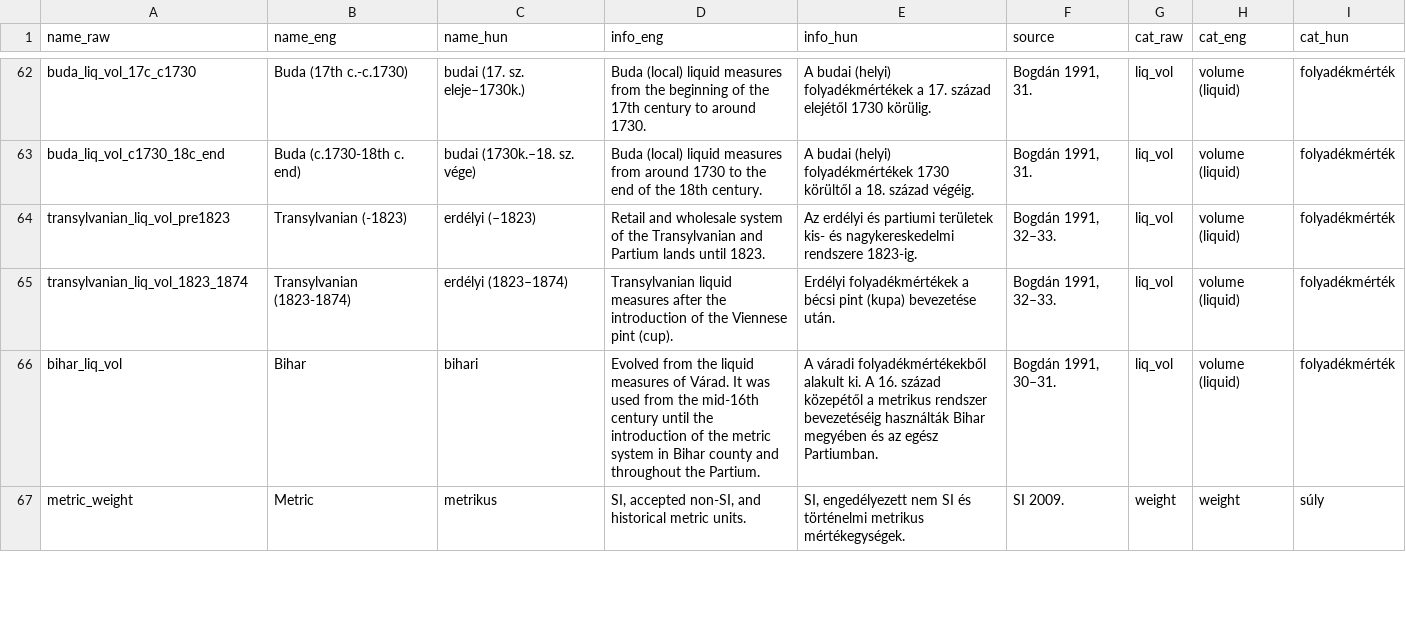
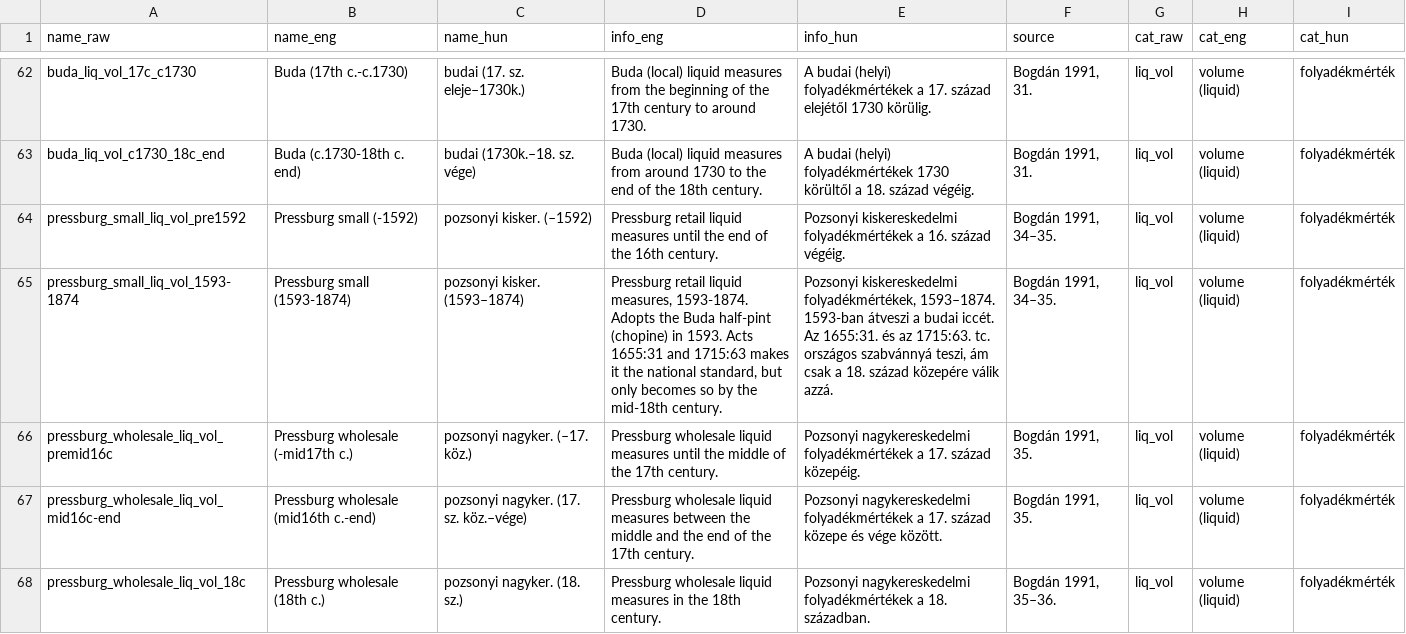
Before and after one commit to OperaVaria/unit-converter-web, a CSV file: database/csv/system_list.csv, drawn as a sheet; only a part is shown, gaps mark what is left out; the shorter side is filled out with more unchanged rows; the diff covers the shown part only; the diff names each change by its address in the sheet, - before the commit and + after, or states it on an @@ line.

```diff
--- a/database/csv/system_list.csv
+++ b/database/csv/system_list.csv
+row 64: pressburg_small_liq_vol_pre1592 | Pressburg small (-1592) | pozsonyi kisker. (–1592) | Pressburg retail liquid measures until the end of the 16th century. | Pozsonyi kiskereskedelmi folyadékmértékek a 16. század végéig. | Bogdán 1991, 34–35. | liq_vol | volume (liquid) | folyadékmérték
+row 65: pressburg_small_liq_vol_1593-1874 | Pressburg small (1593-1874) | pozsonyi kisker. (1593–1874) | Pressburg retail liquid measures, 1593-1874. Adopts the Buda half-pint (chopine) in 1593. Acts 1655:31 and 1715:63 makes it the national standard, but only becomes so by the mid-18th century. | Pozsonyi kiskereskedelmi folyadékmértékek, 1593–1874. 1593-ban átveszi a budai iccét. Az 1655:31. és az 1715:63. tc. országos szabvánnyá teszi, ám csak a 18. század közepére válik azzá. | Bogdán 1991, 34–35. | liq_vol | volume (liquid) | folyadékmérték
+row 66: pressburg_wholesale_liq_vol_premid16c | Pressburg wholesale (-mid17th c.) | pozsonyi nagyker. (–17. köz.) | Pressburg wholesale liquid measures until the middle of the 17th century. | Pozsonyi nagykereskedelmi folyadékmértékek a 17. század közepéig. | Bogdán 1991, 35. | liq_vol | volume (liquid) | folyadékmérték
+row 67: pressburg_wholesale_liq_vol_mid16c-end | Pressburg wholesale (mid16th c.-end) | pozsonyi nagyker. (17. sz. köz.–vége) | Pressburg wholesale liquid measures between the middle and the end of the 17th century. | Pozsonyi nagykereskedelmi folyadékmértékek a 17. század közepe és vége között. | Bogdán 1991, 35. | liq_vol | volume (liquid) | folyadékmérték
+row 68: pressburg_wholesale_liq_vol_18c | Pressburg wholesale (18th c.) | pozsonyi nagyker. (18. sz.) | Pressburg wholesale liquid measures in the 18th century. | Pozsonyi nagykereskedelmi folyadékmértékek a 18. században. | Bogdán 1991, 35–36. | liq_vol | volume (liquid) | folyadékmérték
```
Also changed, not shown: 4 added rows elsewhere in this file, 4 other files.
